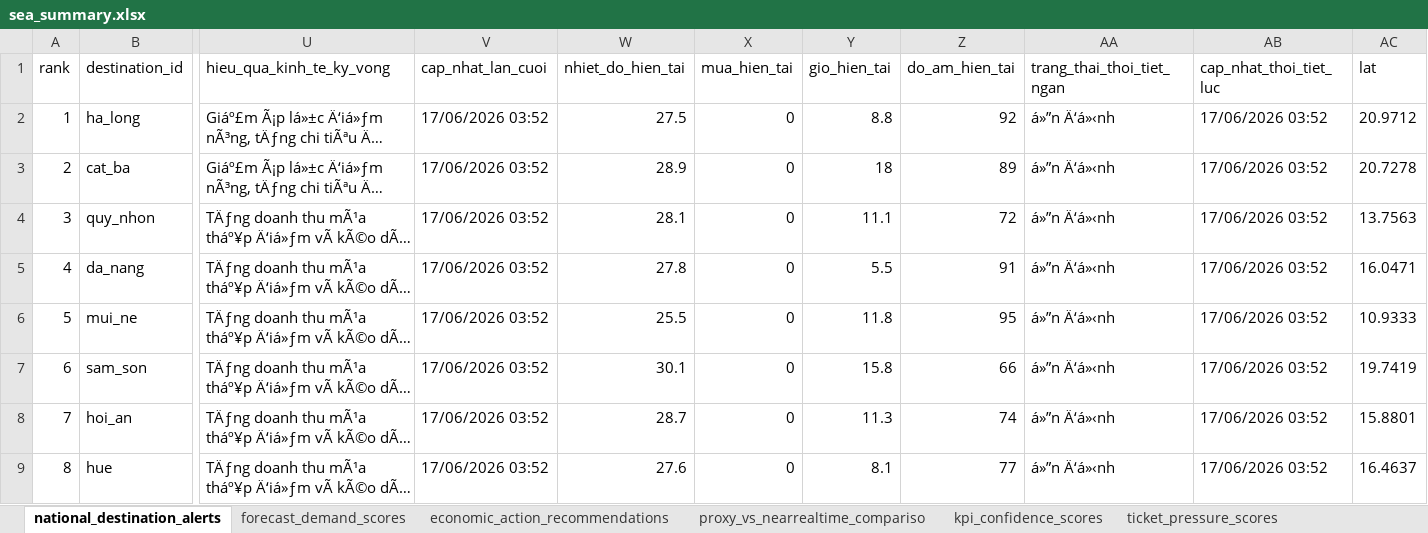
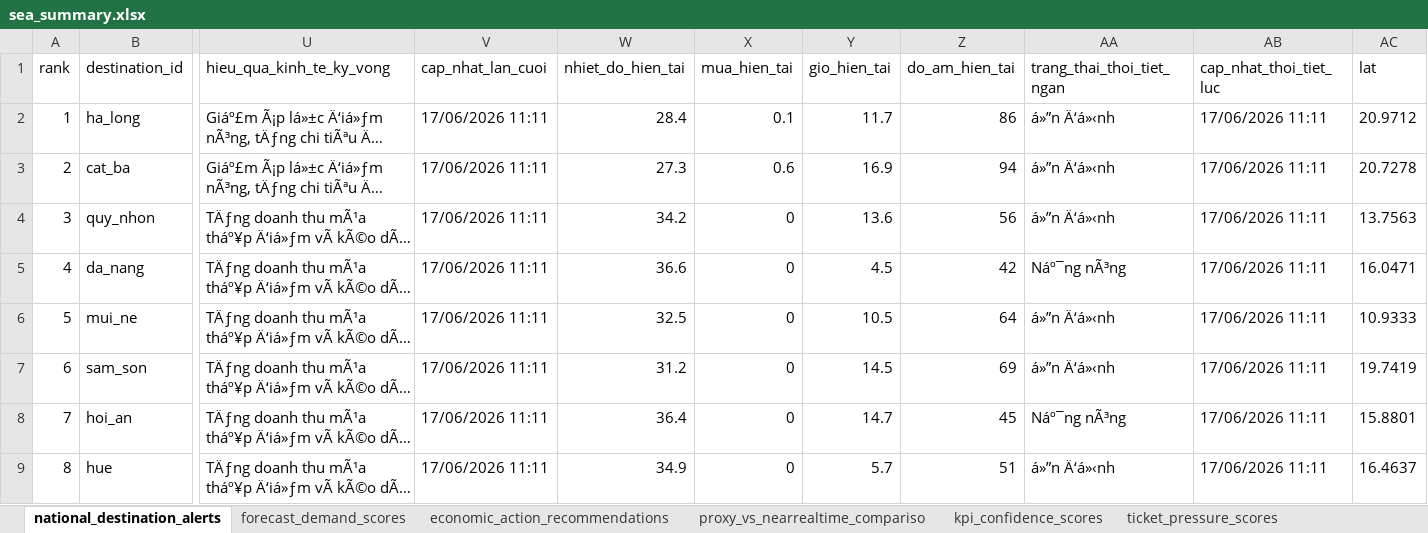
Before and after one commit to Quyennrose/SEA, an Excel workbook: exports/excel/sea_summary.xlsx, sheet national_destination_alerts, drawn as a sheet; only a part is shown, gaps mark what is left out; long unchanged cells end in …; values as stored, in another font and other column widths than the file's, no borders; the diff covers the shown part only; the diff names each change by its address in the sheet, - before the commit and + after, or states it on an @@ line.

```diff
--- a/exports/excel/sea_summary.xlsx (sheet national_destination_alerts)
+++ b/exports/excel/sea_summary.xlsx (sheet national_destination_alerts)
-V2:V9 (cap_nhat_lan_cuoi): 17/06/2026 03:52
+V2:V9 (cap_nhat_lan_cuoi): 17/06/2026 11:11
-W2 (nhiet_do_hien_tai): 27.5
+W2 (nhiet_do_hien_tai): 28.4
-X2 (mua_hien_tai): 0
+X2 (mua_hien_tai): 0.1
-Y2 (gio_hien_tai): 8.8
+Y2 (gio_hien_tai): 11.7
-Z2 (do_am_hien_tai): 92
+Z2 (do_am_hien_tai): 86
-AB2:AB9 (cap_nhat_thoi_tiet_luc): 17/06/2026 03:52
+AB2:AB9 (cap_nhat_thoi_tiet_luc): 17/06/2026 11:11
-W3 (nhiet_do_hien_tai): 28.9
+W3 (nhiet_do_hien_tai): 27.3
-X3 (mua_hien_tai): 0
+X3 (mua_hien_tai): 0.6
-Y3 (gio_hien_tai): 18
+Y3 (gio_hien_tai): 16.9
-Z3 (do_am_hien_tai): 89
+Z3 (do_am_hien_tai): 94
-W4 (nhiet_do_hien_tai): 28.1
+W4 (nhiet_do_hien_tai): 34.2
-Y4 (gio_hien_tai): 11.1
+Y4 (gio_hien_tai): 13.6
-Z4 (do_am_hien_tai): 72
+Z4 (do_am_hien_tai): 56
-W5 (nhiet_do_hien_tai): 27.8
+W5 (nhiet_do_hien_tai): 36.6
-Y5 (gio_hien_tai): 5.5
+Y5 (gio_hien_tai): 4.5
-Z5 (do_am_hien_tai): 91
+Z5 (do_am_hien_tai): 42
-AA5 (trang_thai_thoi_tiet_ngan): á»”n Ä‘á»‹nh
+AA5 (trang_thai_thoi_tiet_ngan): Náº¯ng nÃ³ng
-W6 (nhiet_do_hien_tai): 25.5
+W6 (nhiet_do_hien_tai): 32.5
-Y6 (gio_hien_tai): 11.8
+Y6 (gio_hien_tai): 10.5
-Z6 (do_am_hien_tai): 95
+Z6 (do_am_hien_tai): 64
-W7 (nhiet_do_hien_tai): 30.1
+W7 (nhiet_do_hien_tai): 31.2
-Y7 (gio_hien_tai): 15.8
+Y7 (gio_hien_tai): 14.5
-Z7 (do_am_hien_tai): 66
+Z7 (do_am_hien_tai): 69
-W8 (nhiet_do_hien_tai): 28.7
+W8 (nhiet_do_hien_tai): 36.4
-Y8 (gio_hien_tai): 11.3
+Y8 (gio_hien_tai): 14.7
-Z8 (do_am_hien_tai): 74
+Z8 (do_am_hien_tai): 45
-AA8 (trang_thai_thoi_tiet_ngan): á»”n Ä‘á»‹nh
+AA8 (trang_thai_thoi_tiet_ngan): Náº¯ng nÃ³ng
-W9 (nhiet_do_hien_tai): 27.6
+W9 (nhiet_do_hien_tai): 34.9
-Y9 (gio_hien_tai): 8.1
+Y9 (gio_hien_tai): 5.7
-Z9 (do_am_hien_tai): 77
+Z9 (do_am_hien_tai): 51
```
Also changed, not shown: 293 edited cells elsewhere in this sheet, sheet kpi_confidence_scores, sheet forecast_demand_scores, sheet proxy_vs_nearrealtime_compariso, sheet source_monitor_status, 40 other files.
